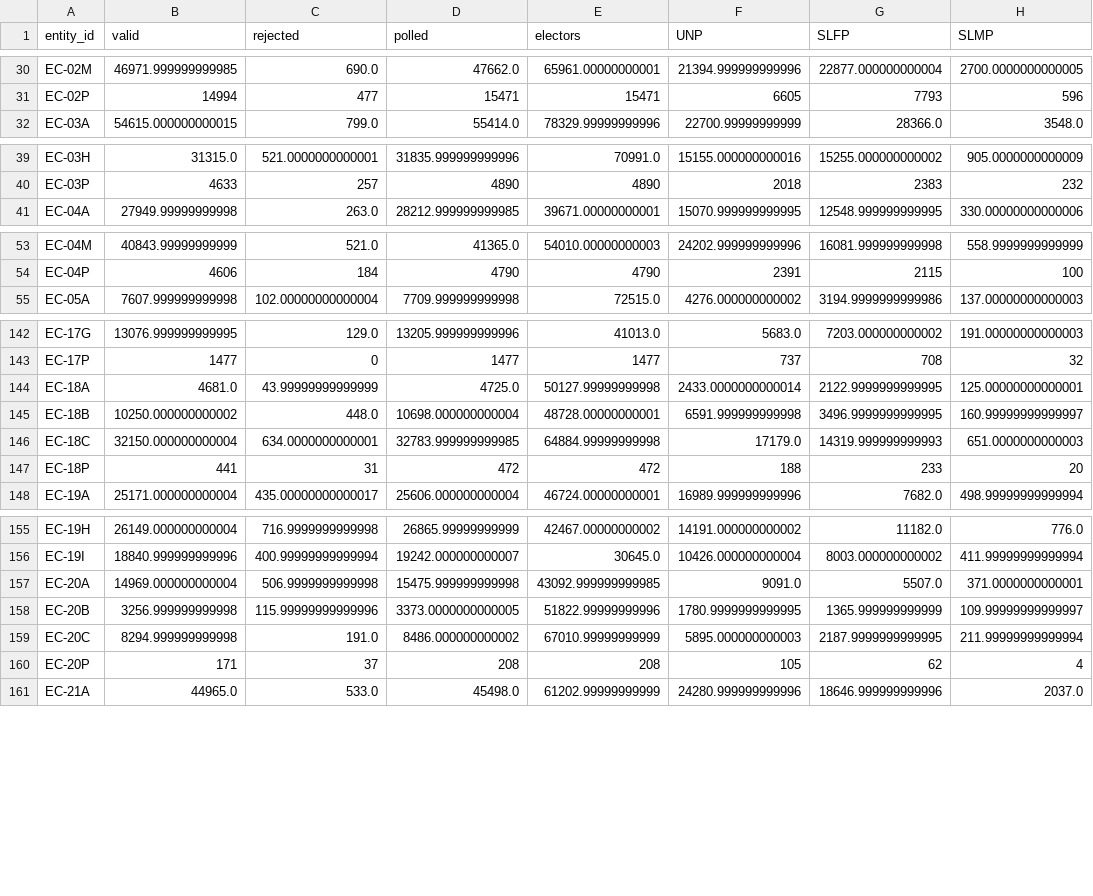
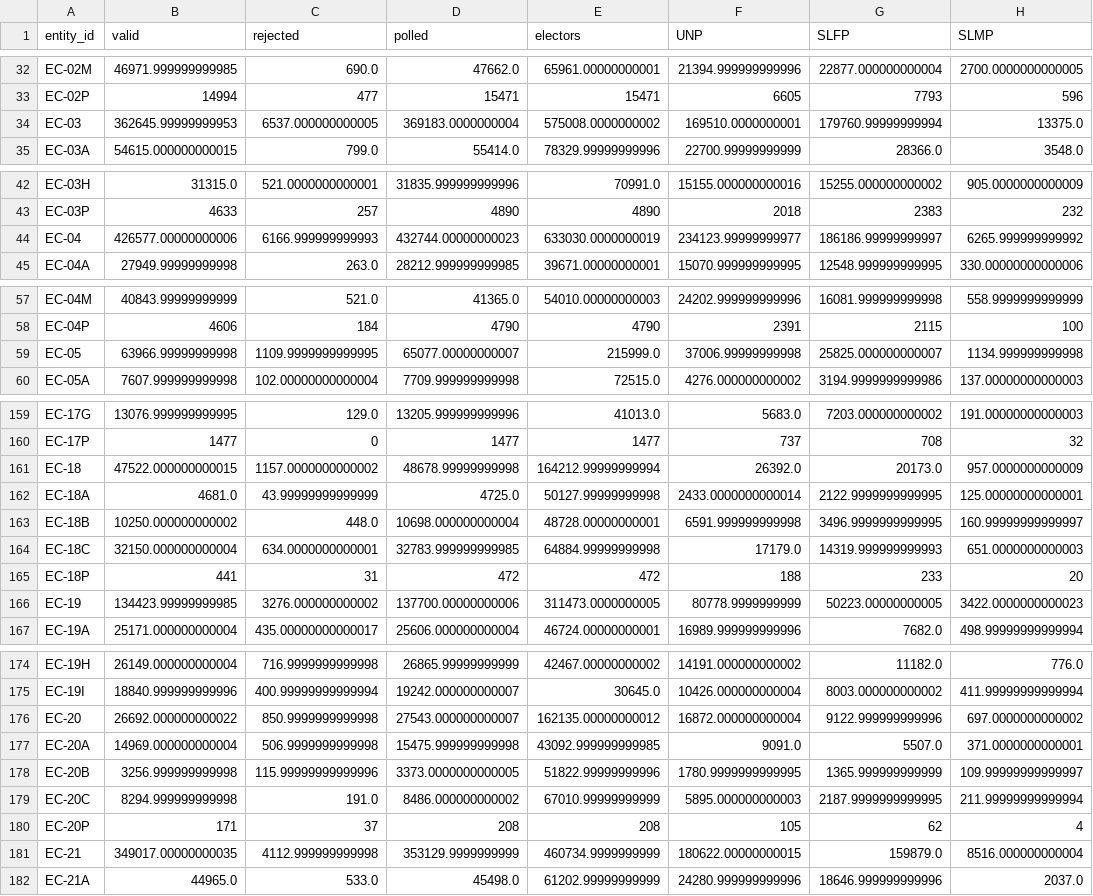
Before and after one commit to vibhatha/gig-data, a TSV file: gig2_custom_ec_only/government-elections-presidential.regions-ec.1988.tsv, drawn as a sheet; only a part is shown, gaps mark what is left out; the diff covers the shown part only; the diff names each change by its address in the sheet, - before the commit and + after, or states it on an @@ line.

```diff
--- a/gig2_custom_ec_only/government-elections-presidential.regions-ec.1988.tsv
+++ b/gig2_custom_ec_only/government-elections-presidential.regions-ec.1988.tsv
+row 34: EC-03 | 362645.99999999953 | 6537.000000000005 | 369183.0000000004 | 575008.0000000002 | 169510.0000000001 | 179760.99999999994 | 13375.0
+row 44: EC-04 | 426577.00000000006 | 6166.999999999993 | 432744.00000000023 | 633030.0000000019 | 234123.99999999977 | 186186.99999999997 | 6265.999999999992
+row 59: EC-05 | 63966.99999999998 | 1109.9999999999995 | 65077.00000000007 | 215999.0 | 37006.99999999998 | 25825.000000000007 | 1134.999999999998
+row 161: EC-18 | 47522.000000000015 | 1157.0000000000002 | 48678.99999999998 | 164212.99999999994 | 26392.0 | 20173.0 | 957.0000000000009
+row 166: EC-19 | 134423.99999999985 | 3276.000000000002 | 137700.00000000006 | 311473.0000000005 | 80778.9999999999 | 50223.00000000005 | 3422.0000000000023
+row 176: EC-20 | 26692.000000000022 | 850.9999999999998 | 27543.000000000007 | 162135.00000000012 | 16872.000000000004 | 9122.999999999996 | 697.0000000000002
+row 181: EC-21 | 349017.00000000035 | 4112.999999999998 | 353129.9999999999 | 460734.9999999999 | 180622.00000000015 | 159879.0 | 8516.000000000004
```
Also changed, not shown: 16 added rows elsewhere in this file, gig2_custom_ec_only/government-elections-local-authority-seats.regions-lg.2018.tsv, gig2_custom_ec_only/government-elections-parliamentary.regions-ec.1989.tsv, 18 other files.
